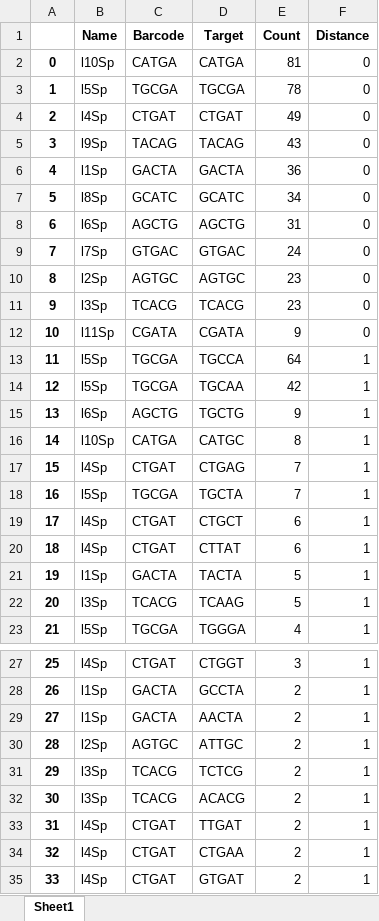
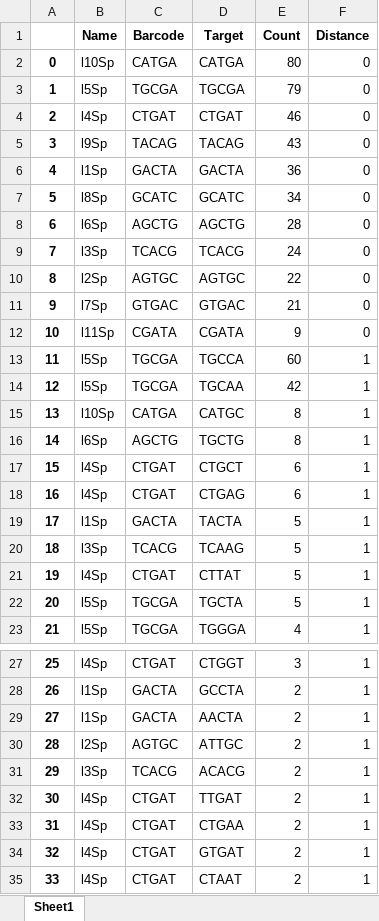
Before and after one commit to krdav/tRNA-charge-seq, an Excel workbook: projects/tRNAseq_third-gen/data/BC_split/BC_analysis/D501-D701_unmapped-BC-analysis.xlsx, sheet Sheet1, drawn as a sheet; only a part is shown, gaps mark what is left out; the shorter side is filled out with more unchanged rows; values as stored, in another font and other column widths than the file's, no borders; removed rows and columns are numbered as before the commit, all else as after; the diff covers the shown part only; the diff names each change by its address in the sheet, - before the commit and + after, or states it on an @@ line.

```diff
--- a/projects/tRNAseq_third-gen/data/BC_split/BC_analysis/D501-D701_unmapped-BC-analysis.xlsx (sheet Sheet1)
+++ b/projects/tRNAseq_third-gen/data/BC_split/BC_analysis/D501-D701_unmapped-BC-analysis.xlsx (sheet Sheet1)
-E2 (Count): 81
+E2 (Count): 80
-E3 (Count): 78
+E3 (Count): 79
-E4 (Count): 49
+E4 (Count): 46
-E8 (Count): 31
+E8 (Count): 28
-B9 (Name): l7Sp
+B9 (Name): l3Sp
-C9 (Barcode): GTGAC
+C9 (Barcode): TCACG
-D9 (Target): GTGAC
+D9 (Target): TCACG
-E10 (Count): 23
+E10 (Count): 22
-row 11: 9 | l3Sp | TCACG | TCACG | 23 | 0
+row 11: 9 | l7Sp | GTGAC | GTGAC | 21 | 0
-E13 (Count): 64
+E13 (Count): 60
-row 15: 13 | l6Sp | AGCTG | TGCTG | 9 | 1
@@ column A renumbered from row 15 down @@
-row 17: 15 | l4Sp | CTGAT | CTGAG | 7 | 1
-B16 (Name): l5Sp
+B16 (Name): l6Sp
-C16 (Barcode): TGCGA
+C16 (Barcode): AGCTG
-D16 (Target): TGCTA
+D16 (Target): TGCTG
-E16 (Count): 7
+E16 (Count): 8
-D18 (Target): CTTAT
+D18 (Target): CTGAG
+row 21: 19 | l4Sp | CTGAT | CTTAT | 5 | 1
+row 22: 20 | l5Sp | TGCGA | TGCTA | 5 | 1
-row 31: 29 | l3Sp | TCACG | TCTCG | 2 | 1
```
Also changed, not shown: 6 added rows and 2 removed rows elsewhere in this sheet, projects/tRNAseq_third-gen/data/BC_split/BC_analysis/ALL_unmapped-BC-analysis.xlsx, projects/tRNAseq_third-gen/data/BC_split/BC_analysis/D501-D702_unmapped-BC-analysis.xlsx, 52 other files.
